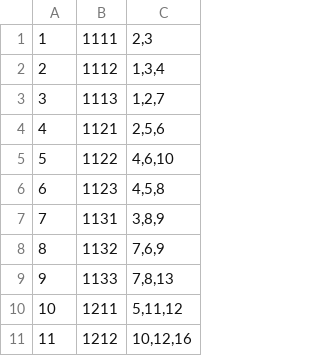
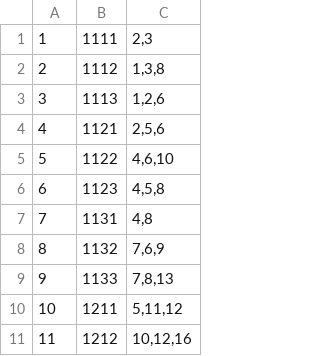
Before and after one commit to mauriciobenjamin700/6_periodo, a CSV file: ED_II/TB_III/Q1/config_hanoi.csv, drawn as a sheet; only a part is shown.

```diff
--- a/ED_II/TB_III/Q1/config_hanoi.csv
+++ b/ED_II/TB_III/Q1/config_hanoi.csv
@@ -1,4 +1,4 @@
 1,1111,"2,3"
-2,1112,"1,3,4"
-3,1113,"1,2,7"
+2,1112,"1,3,8"
+3,1113,"1,2,6"
 4,1121,"2,5,6"
@@ -6,3 +6,3 @@
 6,1123,"4,5,8"
-7,1131,"3,8,9"
+7,1131,"4,8"
 8,1132,"7,6,9"
```
Also changed, not shown: 6 other files.
